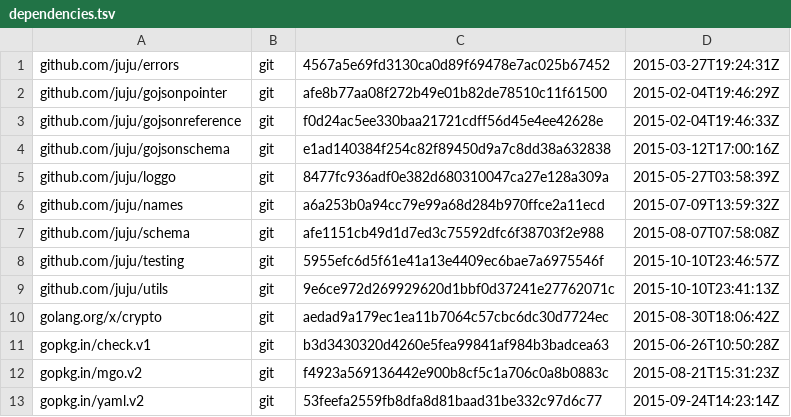
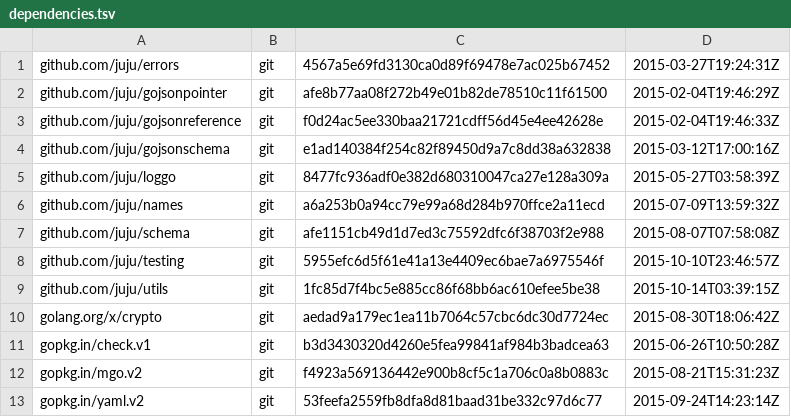
Before and after one commit to juju/charm, a TSV file: dependencies.tsv, drawn as a sheet.

Commit message:
Update to latest github.com/juju/utils

```diff
--- a/dependencies.tsv
+++ b/dependencies.tsv
@@ -8,3 +8,3 @@ github.com/juju/schema	git	afe1151cb49d1d7ed3c75592dfc6f38703f2e988	2015-08-07T0
 github.com/juju/testing	git	5955efc6d5f61e41a13e4409ec6bae7a6975546f	2015-10-10T23:46:57Z
-github.com/juju/utils	git	9e6ce972d269929620d1bbf0d37241e27762071c	2015-10-10T23:41:13Z
+github.com/juju/utils	git	1fc85d7f4bc5e885cc86f68bb6ac610efee5be38	2015-10-14T03:39:15Z
 golang.org/x/crypto	git	aedad9a179ec1ea11b7064c57cbc6dc30d7724ec	2015-08-30T18:06:42Z
```
